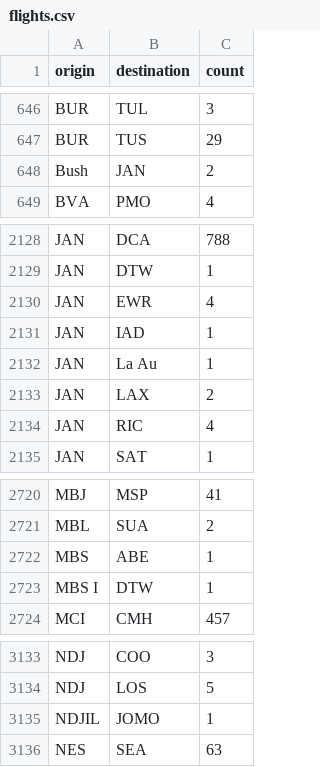
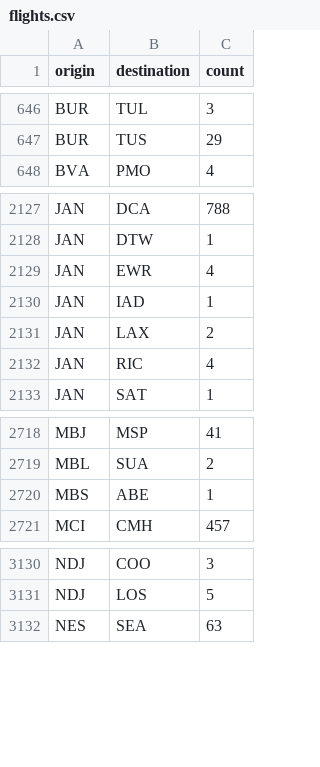
Before and after one commit to loragabor/portmap, a CSV file: data/flights.csv, drawn as a sheet; only a part is shown, gaps mark what is left out; the diff names each change by its address in the sheet, - before the commit and + after, or states it on an @@ line.

Commit message:
data change

```diff
--- a/data/flights.csv
+++ b/data/flights.csv
-row 648: Bush | JAN | 2
-row 2132: JAN | La Au | 1
-row 2723: MBS I | DTW | 1
-row 3135: NDJIL | JOMO | 1
```
